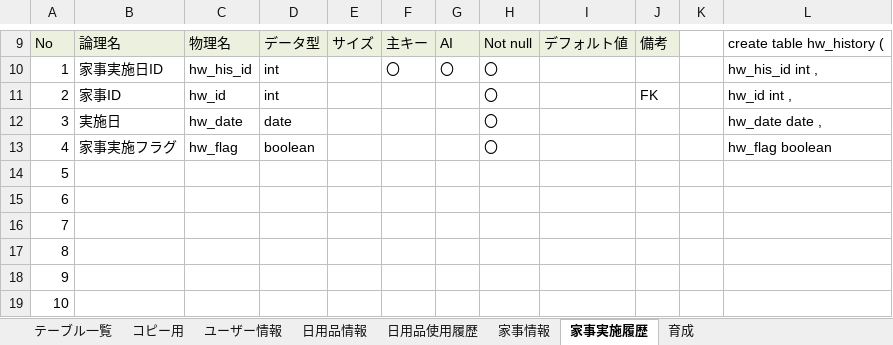
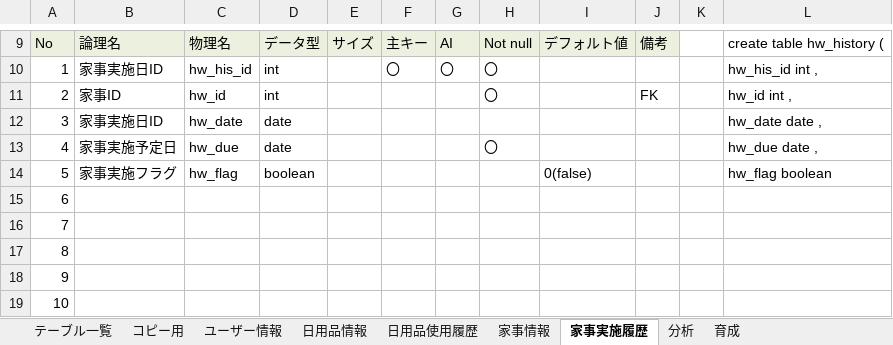
Before and after one commit to dojo2023/A-5, an Excel workbook: 外部設計/A5_DB定義書.xlsx, sheet 家事実施履歴, drawn as a sheet; only a part is shown, gaps mark what is left out; values as stored, in another font and other column widths than the file's, no borders; removed rows and columns are numbered as before the commit, all else as after; the diff names each change by its address in the sheet, - before the commit and + after, or states it on an @@ line.

```diff
--- a/外部設計/A5_DB定義書.xlsx (sheet 家事実施履歴)
+++ b/外部設計/A5_DB定義書.xlsx (sheet 家事実施履歴)
+sheet tab: 分析
-B12: 実施日
+B12: 家事実施日ID
-H12: 〇
+H12: (empty)
+row 13: 4 | 家事実施予定日 | hw_due | date |  |  |  | 〇 |  |  |  | hw_due date ,
@@ column A renumbered in row 14 @@
-H14: 〇
+H14: (empty)
-I14: (empty)
+I14: 0(false)
-row 14: 5
```
Also changed, not shown: sheet 家事情報, sheet 日用品使用履歴, formulas that keep their value.
